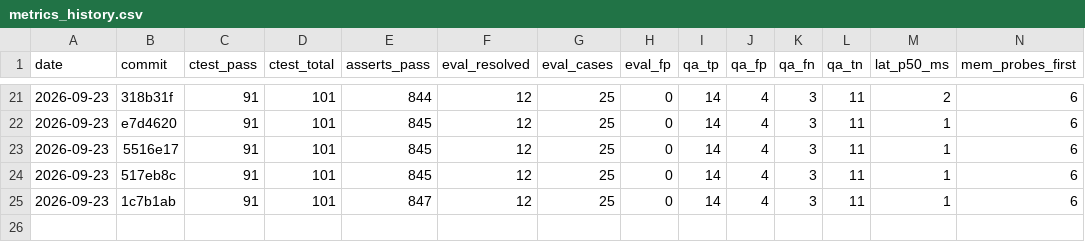
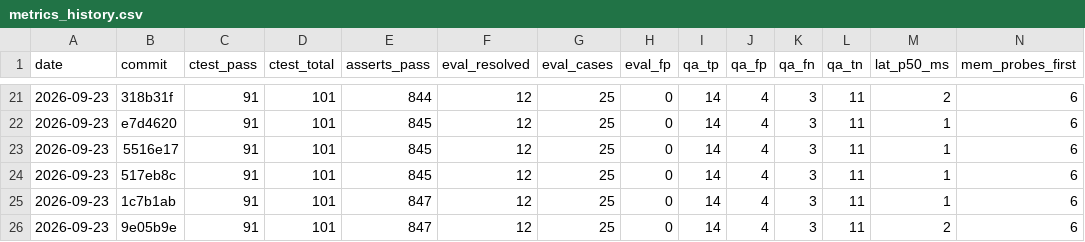
Before and after one commit to FiveTechSoft/symbols, a CSV file: tools/metrics_history.csv, drawn as a sheet; only a part is shown, gaps mark what is left out; rows hold the shown columns only; the diff names each change by its address in the sheet, - before the commit and + after, or states it on an @@ line.

```diff
--- a/tools/metrics_history.csv
+++ b/tools/metrics_history.csv
+row 26: 2026-09-23 | 9e05b9e | 91 | 101 | 847 | 12 | 25 | 0 | 14 | 4 | 3 | 11 | 2 | 6
```
Also changed, not shown: tools/metrics/declared_rules.tsv, 7 other files.
